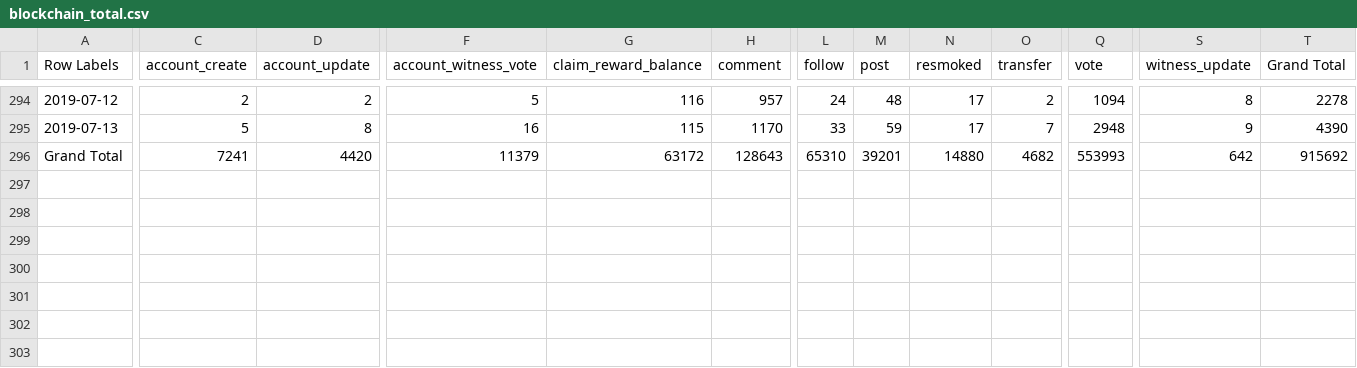
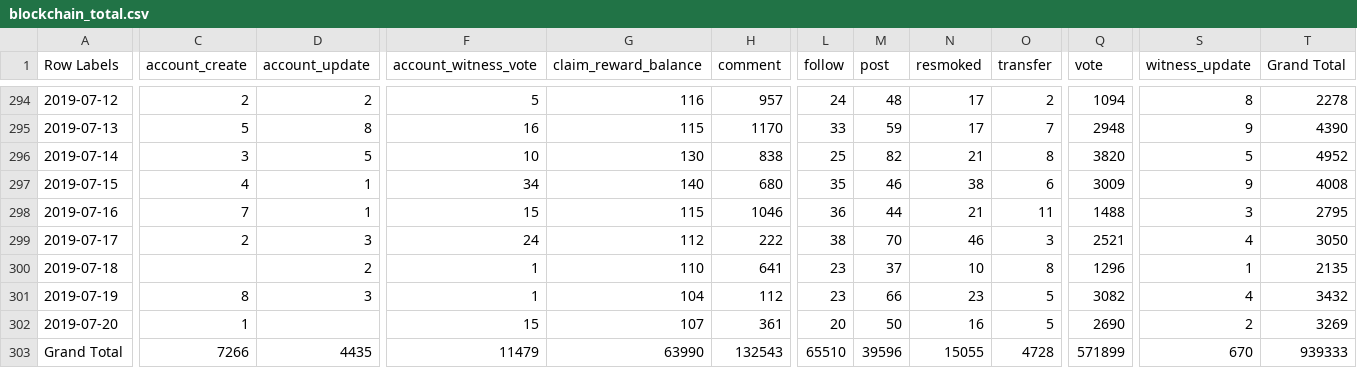
Before and after one commit to smoketerzai56/smokeio_stats, a CSV file: blockchain_total.csv, drawn as a sheet; only a part is shown, gaps mark what is left out; addresses are those after the commit; rows hold the shown columns only; the diff covers the shown part only; the diff names each change by its address in the sheet, - before the commit and + after, or states it on an @@ line.

```diff
--- a/blockchain_total.csv
+++ b/blockchain_total.csv
+row 296: 2019-07-14 | 3 | 5 | 10 | 130 | 838 | 25 | 82 | 21 | 8 | 3820 | 5 | 4952
+row 297: 2019-07-15 | 4 | 1 | 34 | 140 | 680 | 35 | 46 | 38 | 6 | 3009 | 9 | 4008
+row 298: 2019-07-16 | 7 | 1 | 15 | 115 | 1046 | 36 | 44 | 21 | 11 | 1488 | 3 | 2795
+row 299: 2019-07-17 | 2 | 3 | 24 | 112 | 222 | 38 | 70 | 46 | 3 | 2521 | 4 | 3050
+row 300: 2019-07-18 |  | 2 | 1 | 110 | 641 | 23 | 37 | 10 | 8 | 1296 | 1 | 2135
+row 301: 2019-07-19 | 8 | 3 | 1 | 104 | 112 | 23 | 66 | 23 | 5 | 3082 | 4 | 3432
+row 302: 2019-07-20 | 1 |  | 15 | 107 | 361 | 20 | 50 | 16 | 5 | 2690 | 2 | 3269
-C303 (account_create): 7241
+C303 (account_create): 7266
-D303 (account_update): 4420
+D303 (account_update): 4435
-F303 (account_witness_vote): 11379
+F303 (account_witness_vote): 11479
-G303 (claim_reward_balance): 63172
+G303 (claim_reward_balance): 63990
-H303 (comment): 128643
+H303 (comment): 132543
-L303 (follow): 65310
+L303 (follow): 65510
-M303 (post): 39201
+M303 (post): 39596
-N303 (resmoked): 14880
+N303 (resmoked): 15055
-O303 (transfer): 4682
+O303 (transfer): 4728
-Q303 (vote): 553993
+Q303 (vote): 571899
-S303 (witness_update): 642
+S303 (witness_update): 670
-T303 (Grand Total): 915692
+T303 (Grand Total): 939333
```
Also changed, not shown: 3 edited cells elsewhere in this file, blockchain_total_daily.csv, blockchain_total_monthly.csv, 8 other files.
